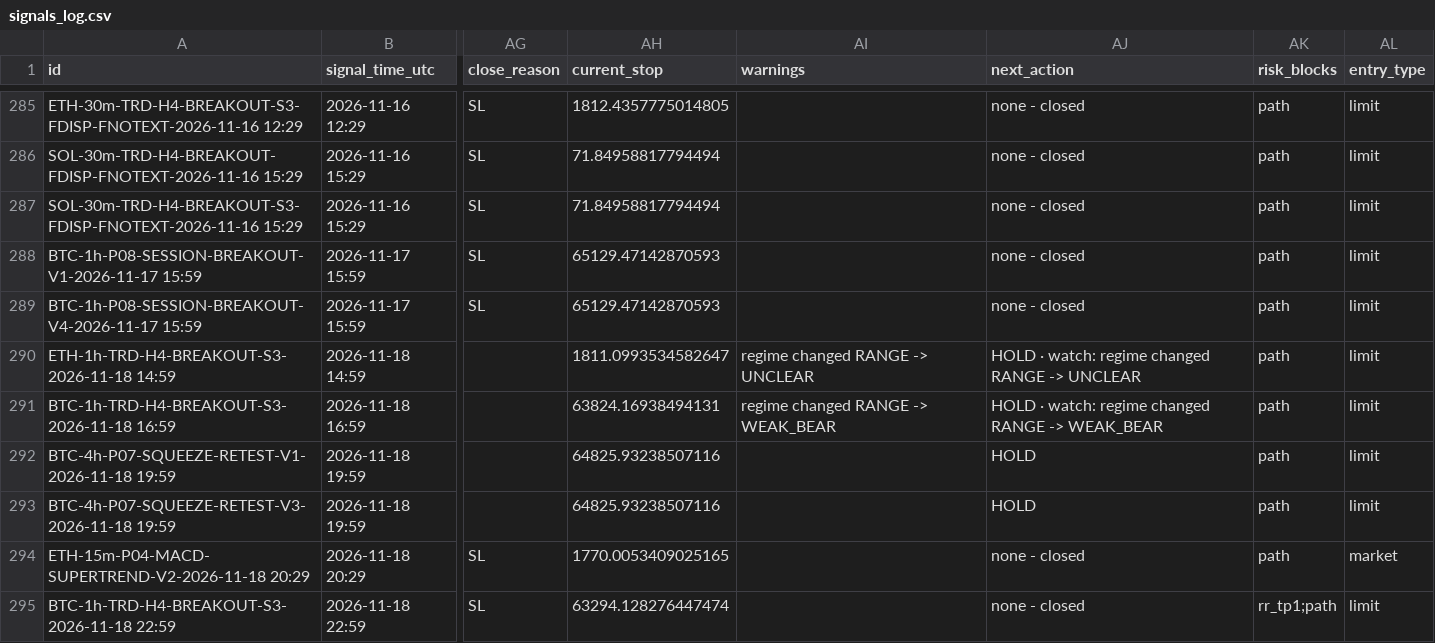
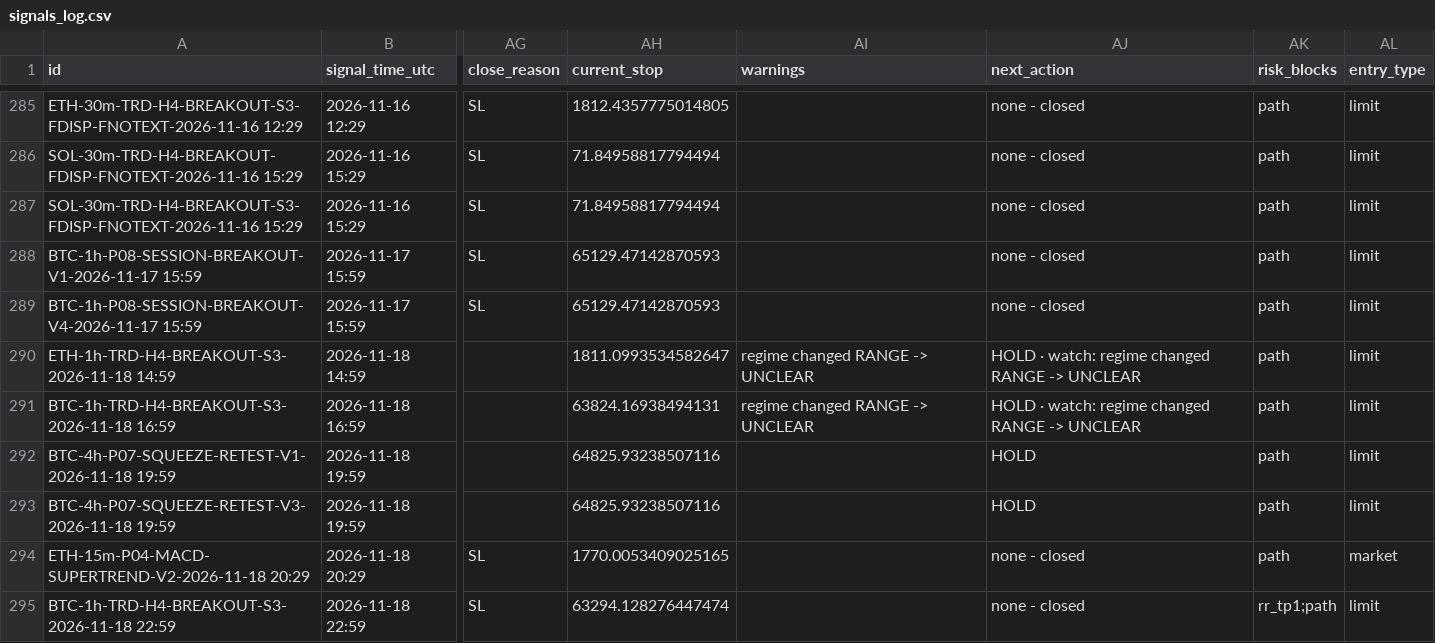
Before and after one commit to mayastraglobal-ui/crypto-signal-agent, a CSV file: reports/signals_log.csv, drawn as a sheet; only a part is shown, gaps mark what is left out; the diff names each change by its address in the sheet, - before the commit and + after, or states it on an @@ line.

```diff
--- a/reports/signals_log.csv
+++ b/reports/signals_log.csv
-AI291 (warnings): regime changed RANGE -> WEAK_BEAR
+AI291 (warnings): regime changed RANGE -> UNCLEAR
-AJ291 (next_action): …RANGE -> WEAK_BEAR
+AJ291 (next_action): …RANGE -> UNCLEAR
```
Also changed, not shown: reports/strategy_scoreboard.csv, 21 other files.
